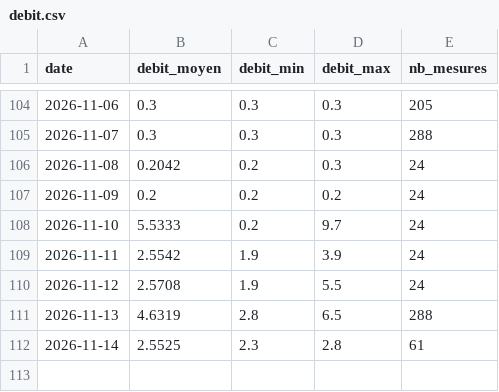
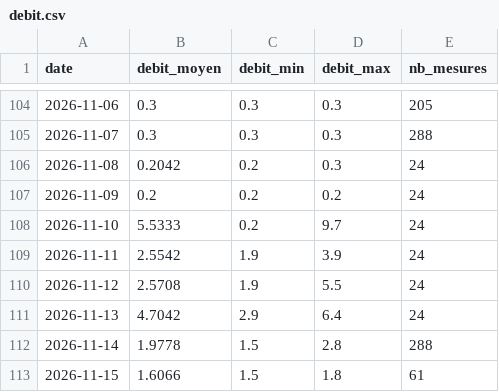
Before and after one commit to jura39bot/bienne-vigicrue, a CSV file: data/debit.csv, drawn as a sheet; only a part is shown, gaps mark what is left out.

Commit message:
data: collecte journalière 2026-11-15

```diff
--- a/data/debit.csv
+++ b/data/debit.csv
@@ -110,3 +110,4 @@ date,debit_moyen,debit_min,debit_max,nb_mesures
 2026-11-12,2.5708,1.9,5.5,24
-2026-11-13,4.6319,2.8,6.5,288
-2026-11-14,2.5525,2.3,2.8,61
+2026-11-13,4.7042,2.9,6.4,24
+2026-11-14,1.9778,1.5,2.8,288
+2026-11-15,1.6066,1.5,1.8,61
```
